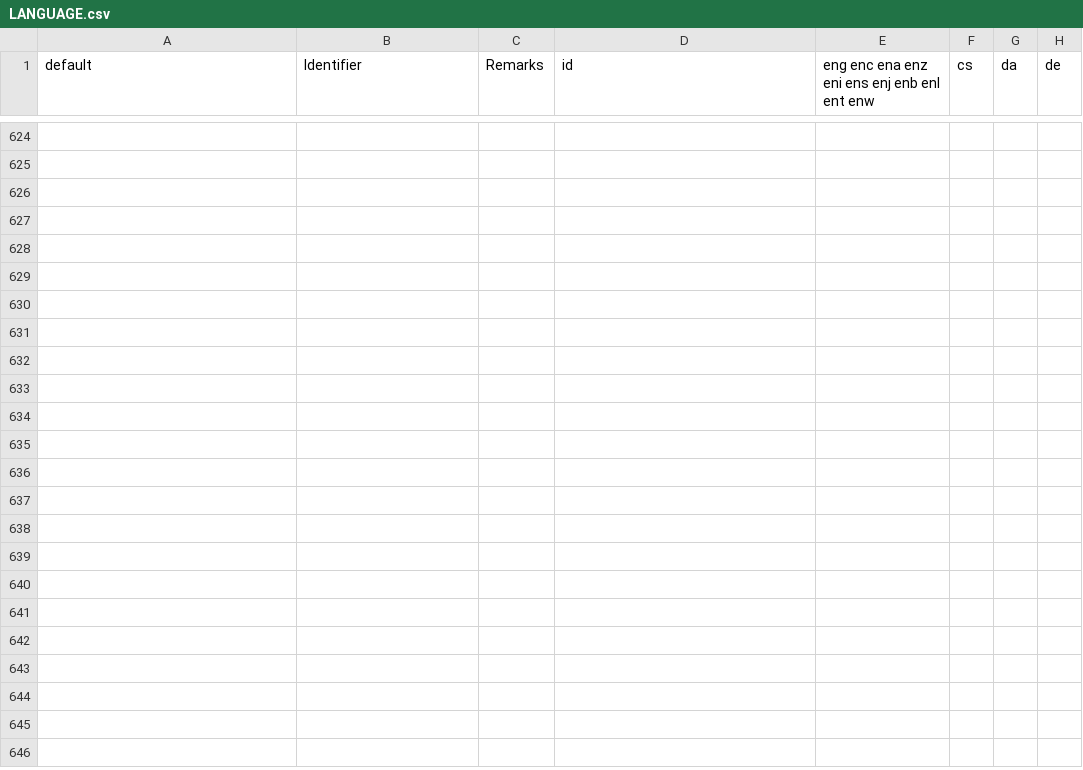
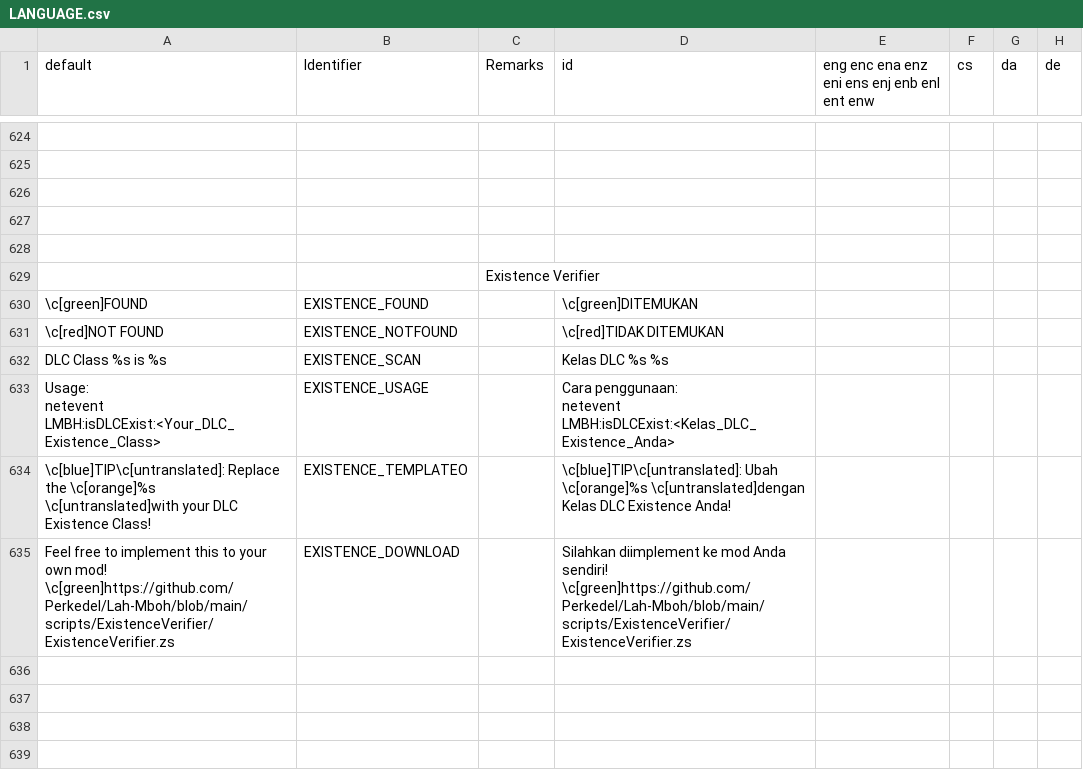
Before and after one commit to Perkedel/Lah-Mboh, a CSV file: LANGUAGE.csv, drawn as a sheet; only a part is shown, gaps mark what is left out; the shorter side is filled out with more unchanged rows; ↵ is a line break in a cell; the diff names each change by its address in the sheet, - before the commit and + after, or states it on an @@ line.

```diff
--- a/LANGUAGE.csv
+++ b/LANGUAGE.csv
-C629 (Remarks): (empty)
+C629 (Remarks): Existence Verifier
-row 630: (empty)
+row 630: \c[green]FOUND | EXISTENCE_FOUND |  | \c[green]DITEMUKAN
-row 631: (empty)
+row 631: \c[red]NOT FOUND | EXISTENCE_NOTFOUND |  | \c[red]TIDAK DITEMUKAN
-row 632: (empty)
+row 632: DLC Class %s is %s | EXISTENCE_SCAN |  | Kelas DLC %s %s
-row 633: (empty)
+row 633: Usage: ↵ netevent LMBH:isDLCExist:<Your_DLC_Existence_Class> | EXISTENCE_USAGE |  | Cara penggunaan: ↵ netevent LMBH:isDLCExist:<Kelas_DLC_Existence_Anda>
-row 634: (empty)
+row 634: \c[blue]TIP\c[untranslated]: Replace the \c[orange]%s \c[untranslated]with your DLC Existence Class! | EXISTENCE_TEMPLATEO |  | \c[blue]TIP\c[untranslated]: Ubah \c[orange]%s \c[untranslated]dengan Kelas DLC Existence Anda!
-row 635: (empty)
+row 635: Feel free to implement this to your own mod! ↵ \c[green]https://github.com/Perkedel/Lah-Mboh/blob/main/scripts/ExistenceVerifier/ExistenceVerifier.zs | EXISTENCE_DOWNLOAD |  | Silahkan diimplement ke mod Anda sendiri! ↵ \c[green]https://github.com/Perkedel/Lah-Mboh/blob/main/scripts/ExistenceVerifier/ExistenceVerifier.zs
```
Also changed, not shown: 12 other files.
